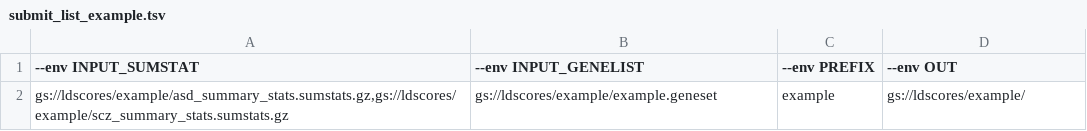
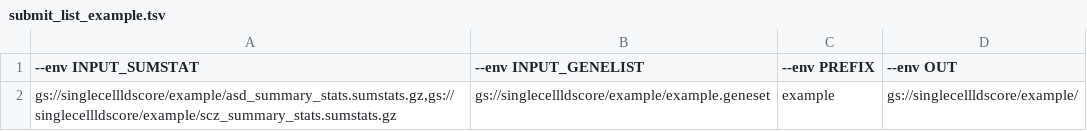
Before and after one commit to Nealelab/sc_enrichment, a TSV file: example/submit_list_example.tsv, drawn as a sheet.

```diff
--- a/example/submit_list_example.tsv
+++ b/example/submit_list_example.tsv
@@ -1,2 +1,2 @@
 --env INPUT_SUMSTAT	--env INPUT_GENELIST	--env PREFIX	--env OUT
-gs://ldscores/example/asd_summary_stats.sumstats.gz,gs://ldscores/example/scz_summary_stats.sumstats.gz	gs://ldscores/example/example.geneset	example	gs://ldscores/example/
+gs://singlecellldscore/example/asd_summary_stats.sumstats.gz,gs://singlecellldscore/example/scz_summary_stats.sumstats.gz	gs://singlecellldscore/example/example.geneset	example	gs://singlecellldscore/example/
```
Also changed, not shown: example/submit_list_example_advanced.tsv.
